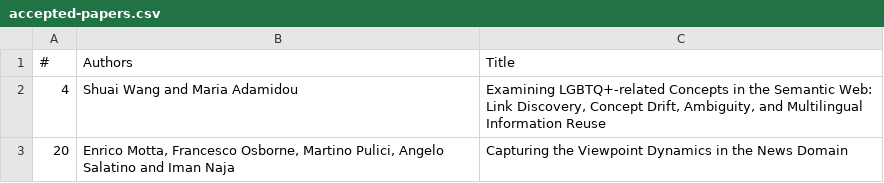
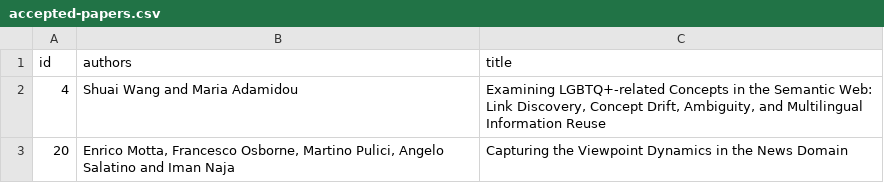
Before and after one commit to aschimmenti/ekaw-2024, a CSV file: js/accepted-papers.csv, drawn as a sheet; only a part is shown; removed rows and columns are numbered as before the commit, all else as after; the diff names each change by its address in the sheet, - before the commit and + after, or states it on an @@ line.

```diff
--- a/js/accepted-papers.csv
+++ b/js/accepted-papers.csv
-row 1: # | Authors | Title
+row 1: id | authors | title
```
Also changed, not shown: 1 other file.
